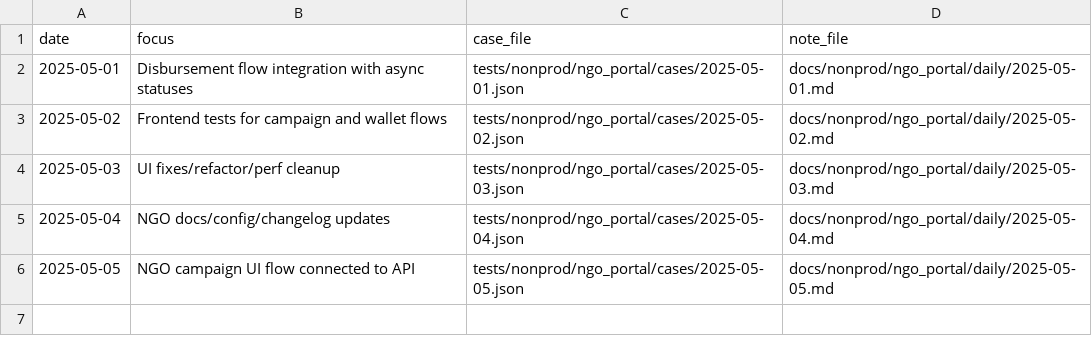
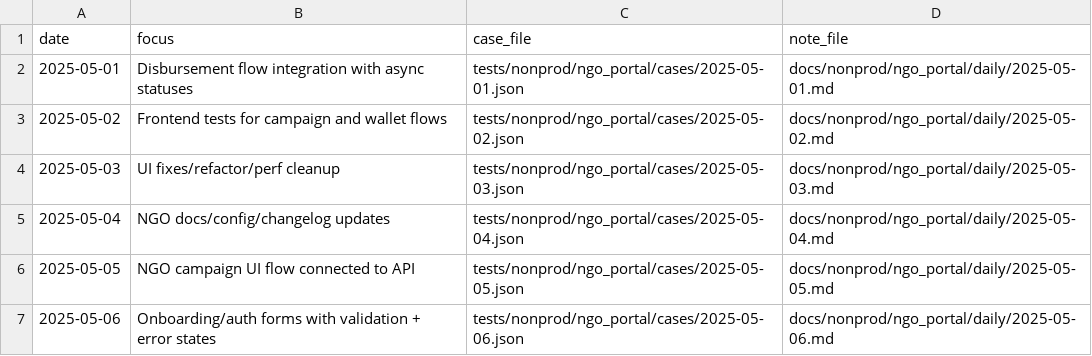
Before and after one commit to TalhaArjumand/aid-ngo, a CSV file: docs/nonprod/ngo_portal/manifest.csv, drawn as a sheet; the diff names each change by its address in the sheet, - before the commit and + after, or states it on an @@ line.

Commit message:
test(ngo): add nonprod ngo-api case for 2025-05-06

```diff
--- a/docs/nonprod/ngo_portal/manifest.csv
+++ b/docs/nonprod/ngo_portal/manifest.csv
+row 7: 2025-05-06 | Onboarding/auth forms with validation + error states | tests/nonprod/ngo_portal/cases/2025-05-06.json | docs/nonprod/ngo_portal/daily/2025-05-06.md
```
Also changed, not shown: 2 other files.
